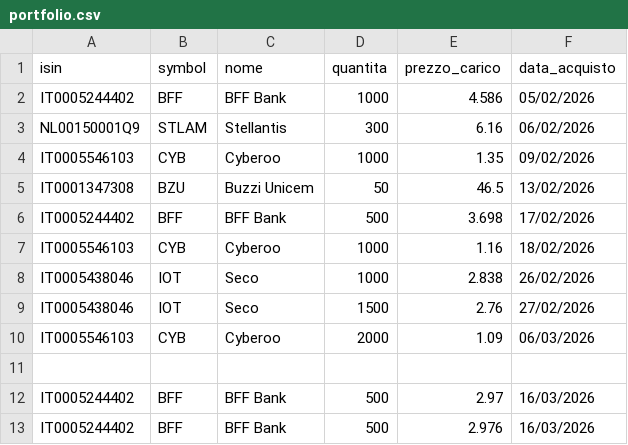
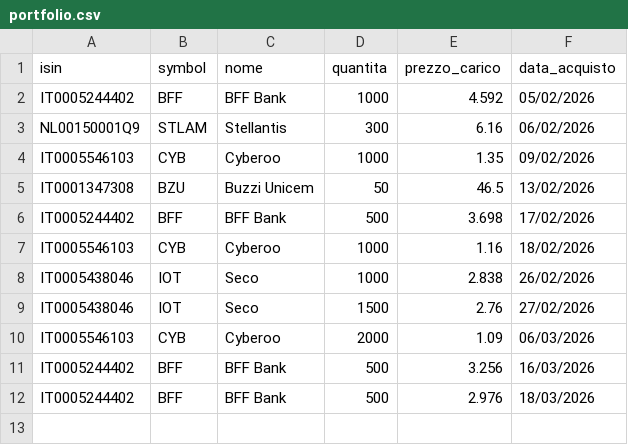
Before and after one commit to emiliomaj60-lang/portfolio_alerts, a CSV file: data/portfolio.csv, drawn as a sheet.

Commit message:
Update portfolio.csv

```diff
--- a/data/portfolio.csv
+++ b/data/portfolio.csv
@@ -1,3 +1,3 @@
 isin,symbol,nome,quantita,prezzo_carico,data_acquisto
-IT0005244402,BFF,BFF Bank,1000,4.586,05/02/2026
+IT0005244402,BFF,BFF Bank,1000,4.592,05/02/2026
 NL00150001Q9,STLAM,Stellantis,300,6.16,06/02/2026
@@ -10,4 +10,3 @@ IT0005438046,IOT,Seco,1500,2.76,27/02/2026
 IT0005546103,CYB,Cyberoo,2000,1.09,06/03/2026
-
-IT0005244402,BFF,BFF Bank,500,2.97,16/03/2026
-IT0005244402,BFF,BFF Bank,500,2.976,16/03/2026
+IT0005244402,BFF,BFF Bank,500,3.256,16/03/2026
+IT0005244402,BFF,BFF Bank,500,2.976,18/03/2026
```
